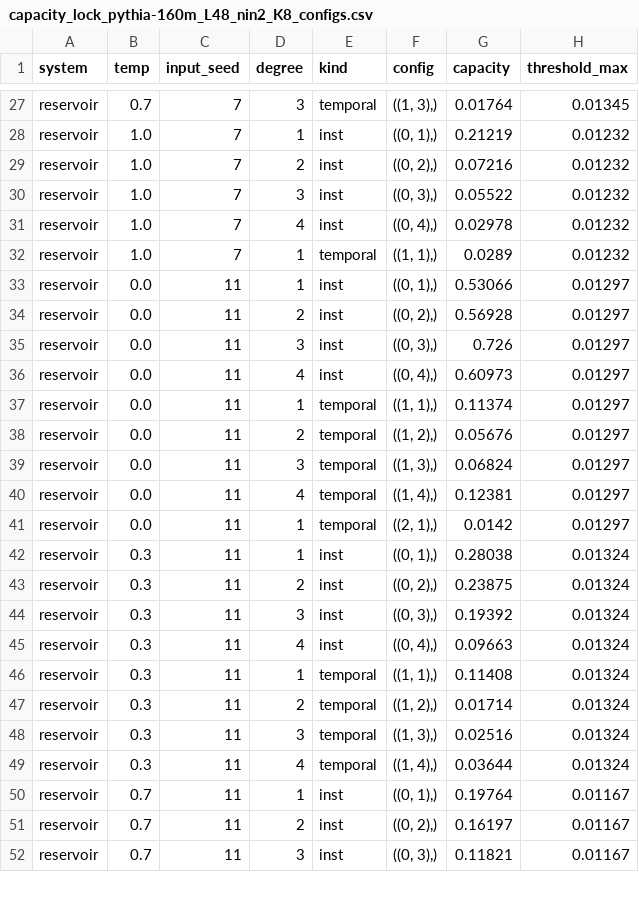
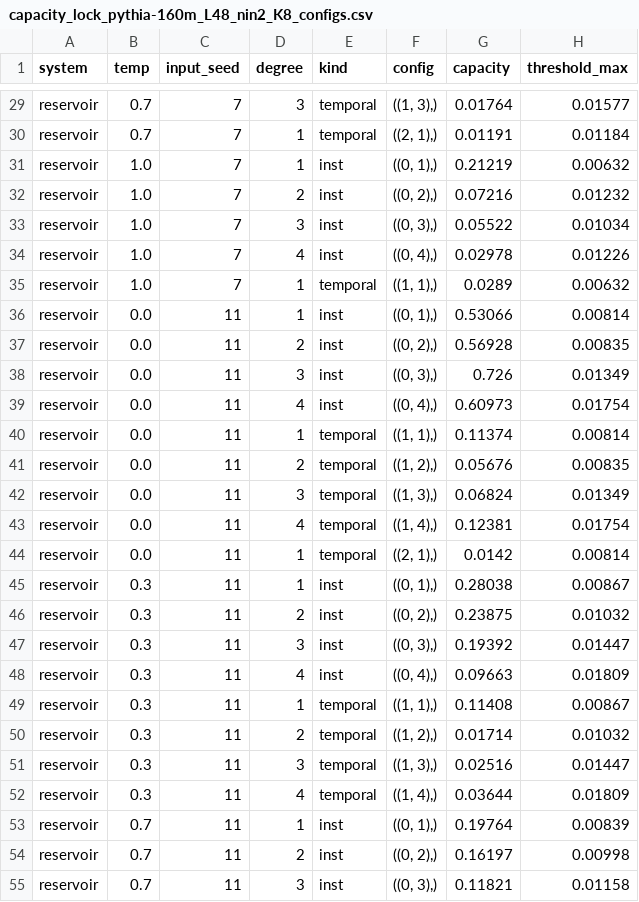
Before and after one commit to aetherwing-io/game-of-life, a CSV file: results/capacity_lock_pythia-160m_L48_nin2_K8_configs.csv, drawn as a sheet; only a part is shown, gaps mark what is left out; addresses are those after the commit; the diff covers the shown part only; the diff names each change by its address in the sheet, - before the commit and + after, or states it on an @@ line.

Commit message:
§25 #49: switch MC target to encoded bin b for self-consistency
MC now reconstructs the encoded bin index b(t-k) — the variable the reservoir
actually receives — so degree-1 IPC == MC EXACTLY (verified max per-lag |diff| =
5.5e-16). MC over b vs continuous u differs only ~0.5% (quantization), so all
reservoir magnitudes are unchanged at display precision (T=0.3 MC 0.414→0.416,
within the ±0.012 seed std). The literal 30-tap shift register now recovers MC=N
exactly (30.000 vs 29.88 over u), since b is the affine-encoded injected variable —
updated that baseline cell. Re-locked the canonical artifact (raw/summary/configs)
over b; all mutually consistent and α-interior. scripts_mc_input_var.py documents
the check. Verdict and magnitudes unchanged.

```diff
--- a/results/capacity_lock_pythia-160m_L48_nin2_K8_configs.csv
+++ b/results/capacity_lock_pythia-160m_L48_nin2_K8_configs.csv
-H29 (threshold_max): 0.01345
+H29 (threshold_max): 0.01577
+row 30: reservoir | 0.7 | 7 | 1 | temporal | ((2, 1),) | 0.01191 | 0.01184
-H31 (threshold_max): 0.01232
+H31 (threshold_max): 0.00632
-H33 (threshold_max): 0.01232
+H33 (threshold_max): 0.01034
-H34 (threshold_max): 0.01232
+H34 (threshold_max): 0.01226
-H35 (threshold_max): 0.01232
+H35 (threshold_max): 0.00632
-H36 (threshold_max): 0.01297
+H36 (threshold_max): 0.00814
-H37 (threshold_max): 0.01297
+H37 (threshold_max): 0.00835
-H38 (threshold_max): 0.01297
+H38 (threshold_max): 0.01349
-H39 (threshold_max): 0.01297
+H39 (threshold_max): 0.01754
-H40 (threshold_max): 0.01297
+H40 (threshold_max): 0.00814
-H41 (threshold_max): 0.01297
+H41 (threshold_max): 0.00835
-H42 (threshold_max): 0.01297
+H42 (threshold_max): 0.01349
-H43 (threshold_max): 0.01297
+H43 (threshold_max): 0.01754
-H44 (threshold_max): 0.01297
+H44 (threshold_max): 0.00814
-H45 (threshold_max): 0.01324
+H45 (threshold_max): 0.00867
-H46 (threshold_max): 0.01324
+H46 (threshold_max): 0.01032
-H47 (threshold_max): 0.01324
+H47 (threshold_max): 0.01447
-H48 (threshold_max): 0.01324
+H48 (threshold_max): 0.01809
-H49 (threshold_max): 0.01324
+H49 (threshold_max): 0.00867
-H50 (threshold_max): 0.01324
+H50 (threshold_max): 0.01032
-H51 (threshold_max): 0.01324
+H51 (threshold_max): 0.01447
-H52 (threshold_max): 0.01324
+H52 (threshold_max): 0.01809
-H53 (threshold_max): 0.01167
+H53 (threshold_max): 0.00839
-H54 (threshold_max): 0.01167
+H54 (threshold_max): 0.00998
-H55 (threshold_max): 0.01167
+H55 (threshold_max): 0.01158
```
Also changed, not shown: 4 added rows, 1 removed row and 66 edited cells elsewhere in this file, results/capacity_lock_pythia-160m_L48_nin2_K8_raw.csv, results/capacity_lock_pythia-160m_L48_nin2_K8_summary.csv, 5 other files.
